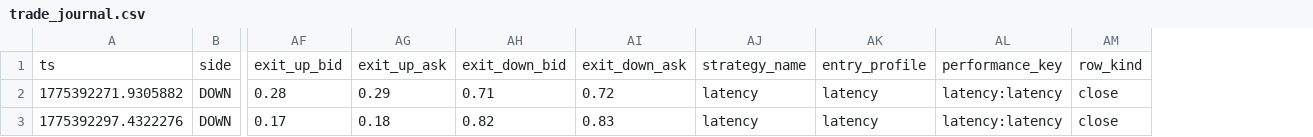
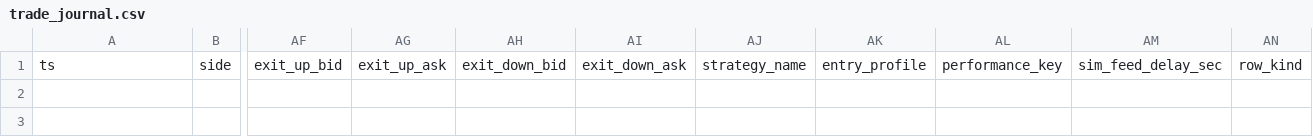
Before and after one commit to seriouss16/hft_polymarket_bot, a CSV file: reports/trade_journal.csv, drawn as a sheet; only a part is shown, gaps mark what is left out; removed rows and columns are numbered as before the commit, all else as after; rows hold the shown columns only; the diff names each change by its address in the sheet, - before the commit and + after, or states it on an @@ line.

Commit message:
fix(trade_journal): restore header row in trade journal CSV for proper data structure

```diff
--- a/reports/trade_journal.csv
+++ b/reports/trade_journal.csv
+column AM, row 1: sim_feed_delay_sec
-row 2: 1775392271.9305882 | DOWN | 0.28 | 0.29 | 0.71 | 0.72 | latency | latency | latency:latency | close
-row 3: 1775392297.4322276 | DOWN | 0.17 | 0.18 | 0.82 | 0.83 | latency | latency | latency:latency | close
```
